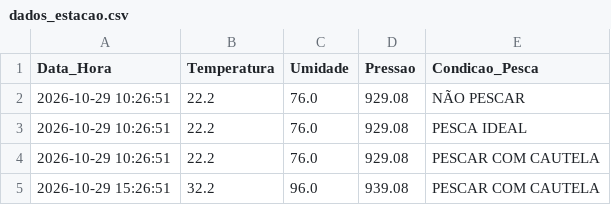
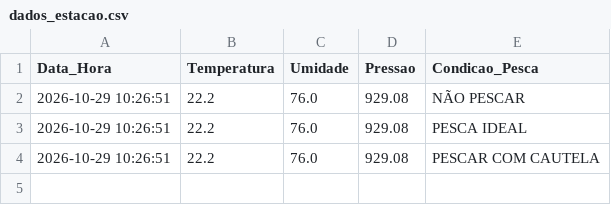
Before and after one commit to RicardoRaitaroZS/FISH_TIME, a CSV file: PYTHON/dados_estacao.csv, drawn as a sheet; the diff names each change by its address in the sheet, - before the commit and + after, or states it on an @@ line.

```diff
--- a/PYTHON/dados_estacao.csv
+++ b/PYTHON/dados_estacao.csv
-row 5: 2026-10-29 15:26:51 | 32.2 | 96.0 | 939.08 | PESCAR COM CAUTELA
```
Also changed, not shown: 3 other files.
